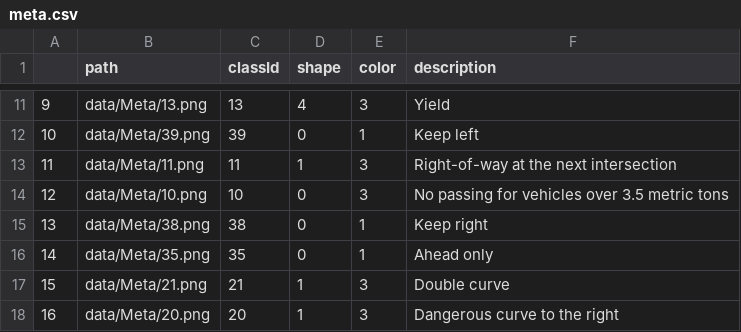
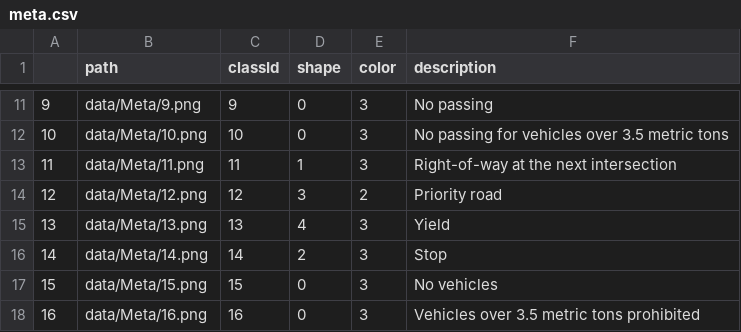
Before and after one commit to LWaetzig/German-Traffic-Sign-Recognition-using-CNN, a CSV file: data/meta.csv, drawn as a sheet; only a part is shown, gaps mark what is left out; the diff covers the shown part only.

```diff
--- a/data/meta.csv
+++ b/data/meta.csv
@@ -11,8 +11,8 @@
-9,data/Meta/13.png,13,4,3,Yield
-10,data/Meta/39.png,39,0,1,Keep left
+9,data/Meta/9.png,9,0,3,No passing
+10,data/Meta/10.png,10,0,3,No passing for vehicles over 3.5 metric tons
 11,data/Meta/11.png,11,1,3,Right-of-way at the next intersection
-12,data/Meta/10.png,10,0,3,No passing for vehicles over 3.5 metric tons
-13,data/Meta/38.png,38,0,1,Keep right
-14,data/Meta/35.png,35,0,1,Ahead only
-15,data/Meta/21.png,21,1,3,Double curve
-16,data/Meta/20.png,20,1,3,Dangerous curve to the right
+12,data/Meta/12.png,12,3,2,Priority road
+13,data/Meta/13.png,13,4,3,Yield
+14,data/Meta/14.png,14,2,3,Stop
+15,data/Meta/15.png,15,0,3,No vehicles
+16,data/Meta/16.png,16,0,3,Vehicles over 3.5 metric tons prohibited
```
Also changed, not shown: 130 edited cells elsewhere in this file.
